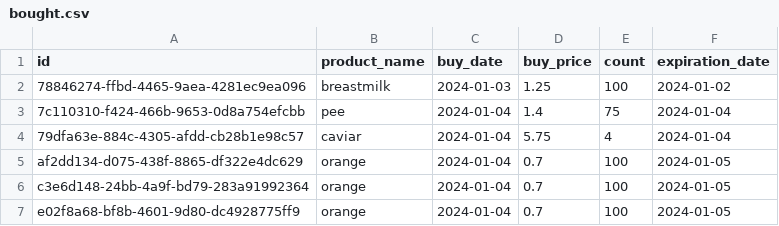
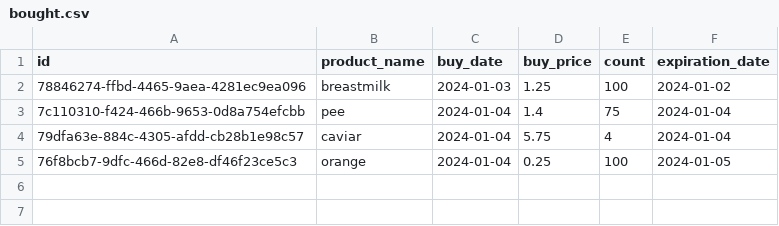
Before and after one commit to gizembrasser/superpy, a CSV file: data/bought.csv, drawn as a sheet.

```diff
--- a/data/bought.csv
+++ b/data/bought.csv
@@ -4,4 +4,2 @@ id,product_name,buy_date,buy_price,count,expiration_date
 79dfa63e-884c-4305-afdd-cb28b1e98c57,caviar,2024-01-04,5.75,4,2024-01-04
-af2dd134-d075-438f-8865-df322e4dc629,orange,2024-01-04,0.7,100,2024-01-05
-c3e6d148-24bb-4a9f-bd79-283a91992364,orange,2024-01-04,0.7,100,2024-01-05
-e02f8a68-bf8b-4601-9d80-dc4928775ff9,orange,2024-01-04,0.7,100,2024-01-05
+76f8bcb7-9dfc-466d-82e8-df46f23ce5c3,orange,2024-01-04,0.25,100,2024-01-05
```
Also changed, not shown: 1 other file.
